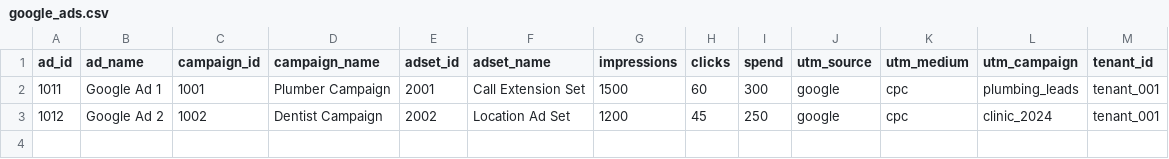
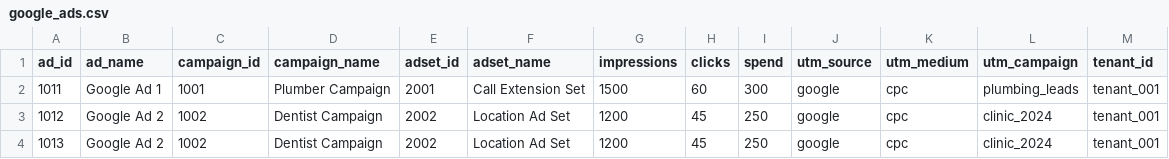
Before and after one commit to veerendra-R/ad-roi-tracker, a CSV file: sample_data/google_ads.csv, drawn as a sheet.

```diff
--- a/sample_data/google_ads.csv
+++ b/sample_data/google_ads.csv
@@ -3 +3,2 @@ ad_id,ad_name,campaign_id,campaign_name,adset_id,adset_name,impressions,clicks,s
 1012,Google Ad 2,1002,Dentist Campaign,2002,Location Ad Set,1200,45,250,google,cpc,clinic_2024,tenant_001
+1013,Google Ad 2,1002,Dentist Campaign,2002,Location Ad Set,1200,45,250,google,cpc,clinic_2024,tenant_001
```
Also changed, not shown: sample_data/calls.csv, sample_data/lead_attribution.csv, 9 other files.
